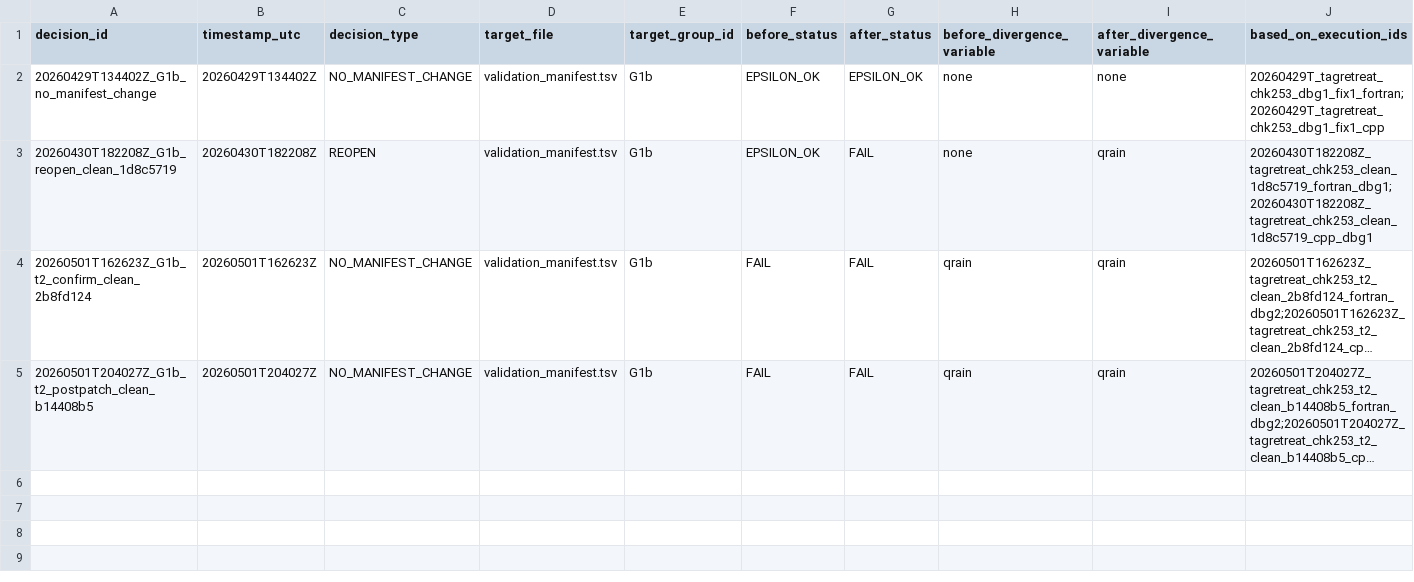
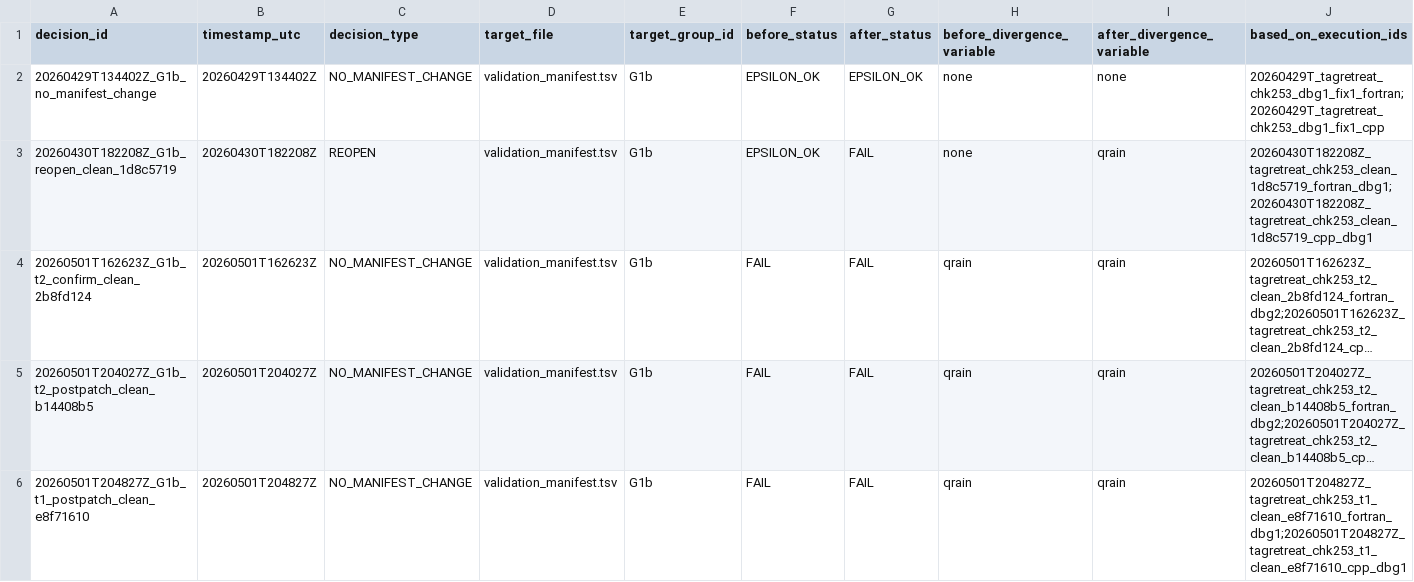
Before and after one commit to erf-model/ERF, a TSV file: Docs/wsm6_deep_dive/decisions.tsv, drawn as a sheet; only a part is shown; long unchanged cells end in …; rows hold the shown columns only; the diff names each change by its address in the sheet, - before the commit and + after, or states it on an @@ line.

```diff
--- a/Docs/wsm6_deep_dive/decisions.tsv
+++ b/Docs/wsm6_deep_dive/decisions.tsv
+row 6: 20260501T204827Z_G1b_t1_postpatch_clean_e8f71610 | 20260501T204827Z | NO_MANIFEST_CHANGE | validation_manifest.tsv | G1b | FAIL | FAIL | qrain | qrain | 20260501T204827Z_tagretreat_chk253_t1_clean_e8f71610_fortran_dbg1;20260501T204827Z_tagretreat_chk253_t1_clean_e8f71610_cpp_dbg1
```
Also changed, not shown: Docs/wsm6_deep_dive/executions.tsv.
